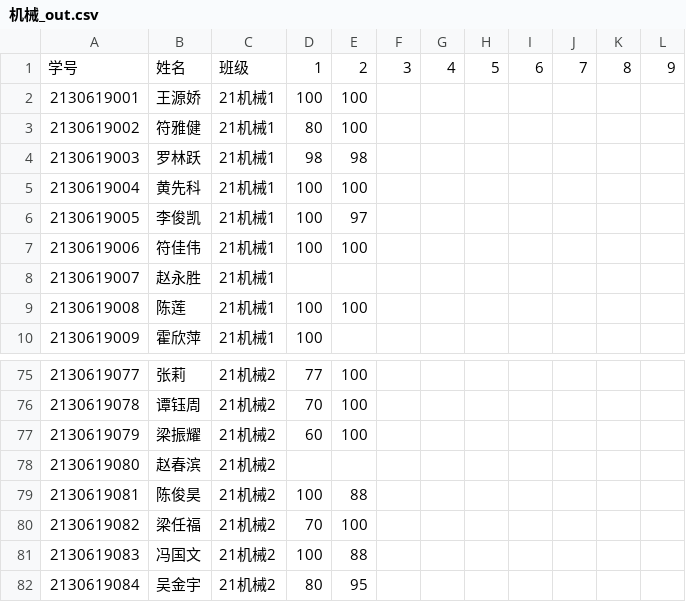
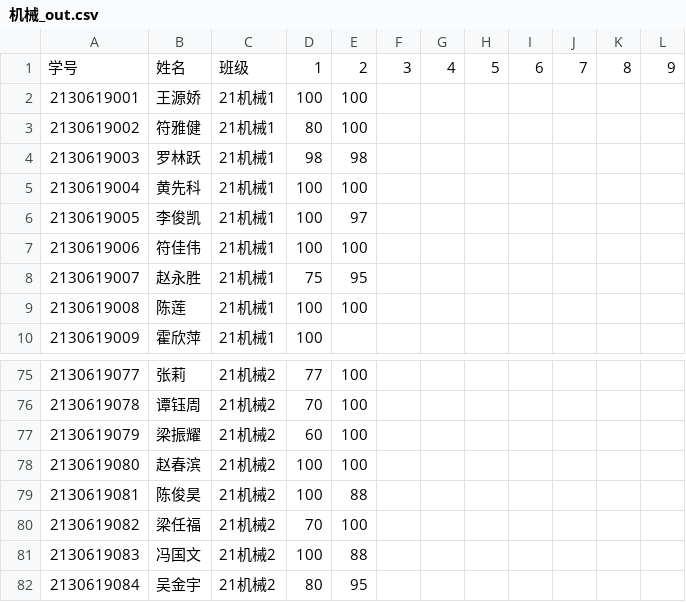
Before and after one commit to wangliang1989/2022spring, a CSV file: homework/机械_out.csv, drawn as a sheet; only a part is shown, gaps mark what is left out.

```diff
--- a/homework/机械_out.csv
+++ b/homework/机械_out.csv
@@ -7,3 +7,3 @@
 2130619006,符佳伟,21机械1,100,100
-2130619007,赵永胜,21机械1,
+2130619007,赵永胜,21机械1,75,95
 2130619008,陈莲,21机械1,100,100
@@ -77,3 +77,3 @@
 2130619079,梁振耀,21机械2,60,100
-2130619080,赵春滨,21机械2,
+2130619080,赵春滨,21机械2,100,100
 2130619081,陈俊昊,21机械2,100,88
```
Also changed, not shown: homework/机械_record.csv.
